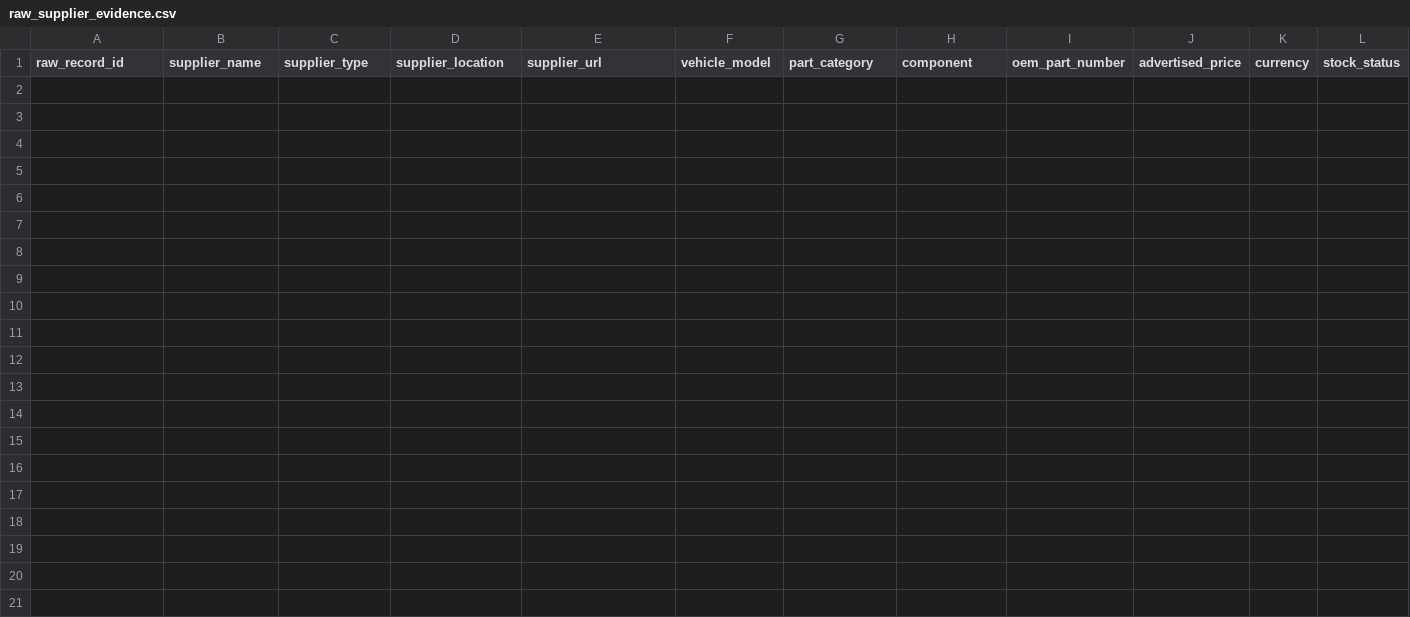
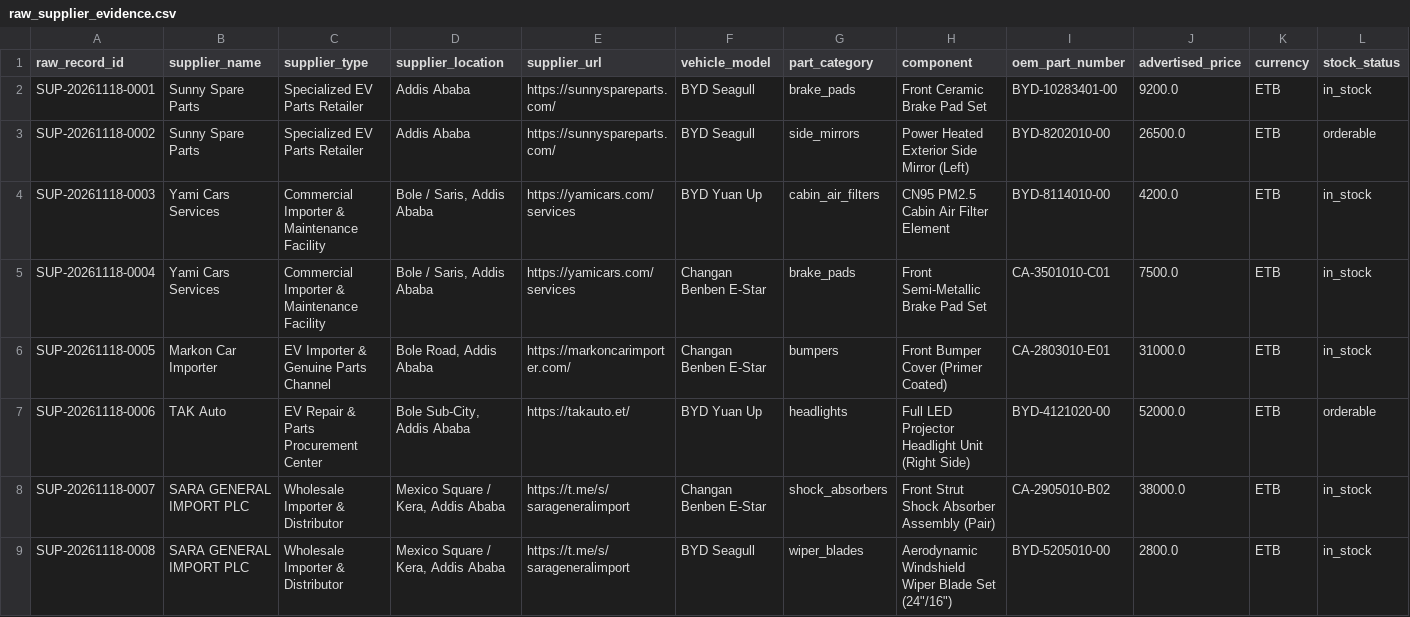
Before and after one commit to tad12e/EV_data_cleaning, a CSV file: choosing_spare_parts/data/raw/suppliers/raw_supplier_evidence.csv, drawn as a sheet; only a part is shown; rows hold the shown columns only; the diff names each change by its address in the sheet, - before the commit and + after, or states it on an @@ line.

Commit message:
feat(task-3): implement Ethiopian marketplace collectors, populate raw datasets, and audit vehicle market presence

```diff
--- a/choosing_spare_parts/data/raw/suppliers/raw_supplier_evidence.csv
+++ b/choosing_spare_parts/data/raw/suppliers/raw_supplier_evidence.csv
+row 2: SUP-20261118-0001 | Sunny Spare Parts | Specialized EV Parts Retailer | Addis Ababa | https://sunnyspareparts.com/ | BYD Seagull | brake_pads | Front Ceramic Brake Pad Set | BYD-10283401-00 | 9200.0 | ETB | in_stock
+row 3: SUP-20261118-0002 | Sunny Spare Parts | Specialized EV Parts Retailer | Addis Ababa | https://sunnyspareparts.com/ | BYD Seagull | side_mirrors | Power Heated Exterior Side Mirror (Left) | BYD-8202010-00 | 26500.0 | ETB | orderable
+row 4: SUP-20261118-0003 | Yami Cars Services | Commercial Importer & Maintenance Facility | Bole / Saris, Addis Ababa | https://yamicars.com/services | BYD Yuan Up | cabin_air_filters | CN95 PM2.5 Cabin Air Filter Element | BYD-8114010-00 | 4200.0 | ETB | in_stock
+row 5: SUP-20261118-0004 | Yami Cars Services | Commercial Importer & Maintenance Facility | Bole / Saris, Addis Ababa | https://yamicars.com/services | Changan Benben E-Star | brake_pads | Front Semi-Metallic Brake Pad Set | CA-3501010-C01 | 7500.0 | ETB | in_stock
+row 6: SUP-20261118-0005 | Markon Car Importer | EV Importer & Genuine Parts Channel | Bole Road, Addis Ababa | https://markoncarimporter.com/ | Changan Benben E-Star | bumpers | Front Bumper Cover (Primer Coated) | CA-2803010-E01 | 31000.0 | ETB | in_stock
+row 7: SUP-20261118-0006 | TAK Auto | EV Repair & Parts Procurement Center | Bole Sub-City, Addis Ababa | https://takauto.et/ | BYD Yuan Up | headlights | Full LED Projector Headlight Unit (Right Side) | BYD-4121020-00 | 52000.0 | ETB | orderable
+row 8: SUP-20261118-0007 | SARA GENERAL IMPORT PLC | Wholesale Importer & Distributor | Mexico Square / Kera, Addis Ababa | https://t.me/s/sarageneralimport | Changan Benben E-Star | shock_absorbers | Front Strut Shock Absorber Assembly (Pair) | CA-2905010-B02 | 38000.0 | ETB | in_stock
+row 9: SUP-20261118-0008 | SARA GENERAL IMPORT PLC | Wholesale Importer & Distributor | Mexico Square / Kera, Addis Ababa | https://t.me/s/sarageneralimport | BYD Seagull | wiper_blades | Aerodynamic Windshield Wiper Blade Set (24"/16") | BYD-5205010-00 | 2800.0 | ETB | in_stock
```
Also changed, not shown: choosing_spare_parts/docs/source_register.csv, 19 other files.
